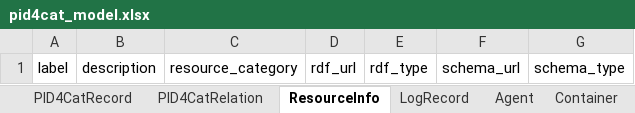
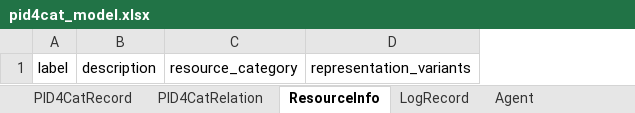
Before and after one commit to nfdi4cat/pid4cat-model, an Excel workbook: project/excel/pid4cat_model.xlsx, sheet ResourceInfo, drawn as a sheet; values as stored, in another font and other column widths than the file's, no borders; removed rows and columns are numbered as before the commit, all else as after; the diff names each change by its address in the sheet, - before the commit and + after, or states it on an @@ line.

Commit message:
Update examples & generated files after schema change

```diff
--- a/project/excel/pid4cat_model.xlsx (sheet ResourceInfo)
+++ b/project/excel/pid4cat_model.xlsx (sheet ResourceInfo)
-column D, row 1: rdf_url
-column E, row 1: rdf_type
-column F, row 1: schema_url
-column G, row 1: schema_type
+column D, row 1: representation_variants
```
Also changed, not shown: other sheet tabs, 15 other files.
